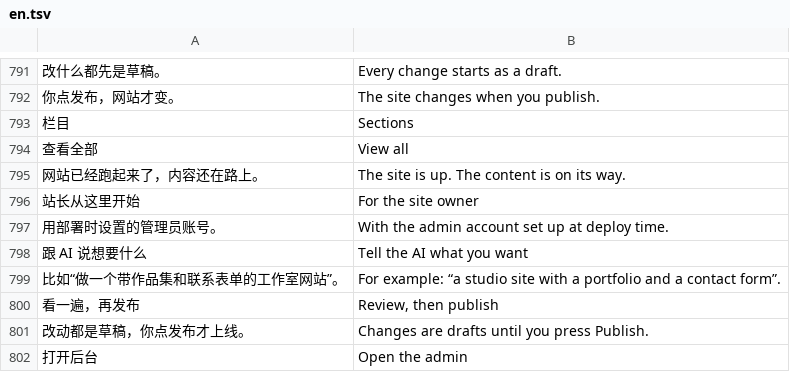
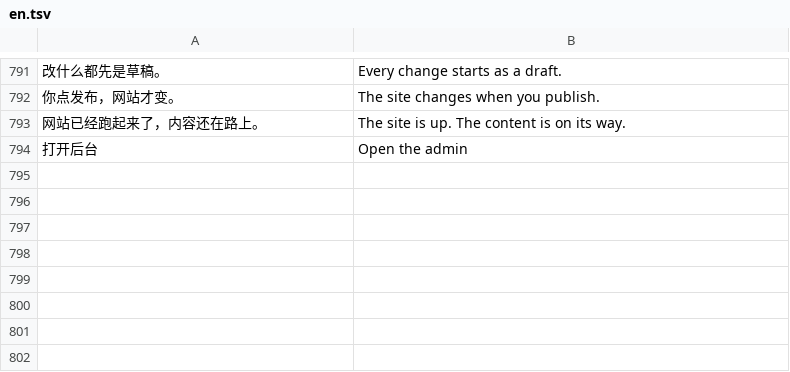
Before and after one commit to Michaelzhao9/cms-harness, a TSV file: src/i18n/en.tsv, drawn as a sheet; only a part is shown, gaps mark what is left out; the diff names each change by its address in the sheet, - before the commit and + after, or states it on an @@ line.

Commit message:
feat: the default front end is one welcome page
No built-in list or article pages: a fresh site shows its name, one line
and a link to the admin, with the 中文 / EN switch. Every other page comes
from site files the AI writes. Sign-up, login and 404 keep their built-in
fallbacks.

```diff
--- a/src/i18n/en.tsv
+++ b/src/i18n/en.tsv
-row 793: 栏目 | Sections
-row 794: 查看全部 | View all
-row 796: 站长从这里开始 | For the site owner
-row 797: 用部署时设置的管理员账号。 | With the admin account set up at deploy time.
-row 798: 跟 AI 说想要什么 | Tell the AI what you want
-row 799: 比如“做一个带作品集和联系表单的工作室网站”。 | For example: “a studio site with a portfolio and a contact form”.
-row 800: 看一遍，再发布 | Review, then publish
-row 801: 改动都是草稿，你点发布才上线。 | Changes are drafts until you press Publish.
```
Also changed, not shown: 11 other files.
